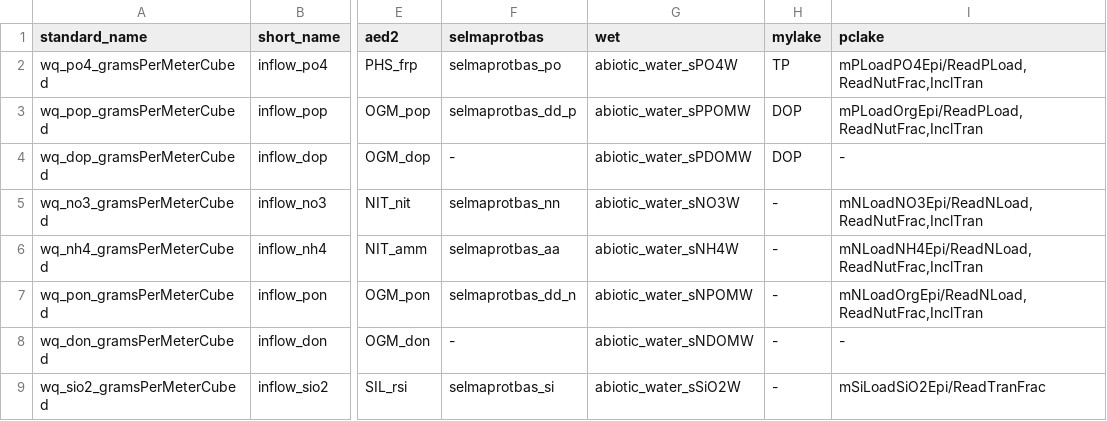
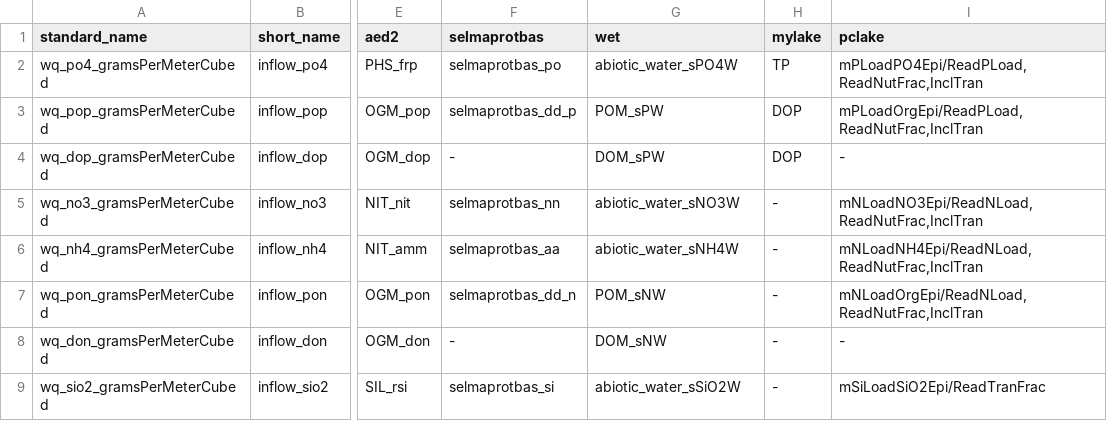
Before and after one commit to tubabucak/LakeEnsemblR.WQ, a CSV file: data/wq_var_dic.csv, drawn as a sheet; only a part is shown, gaps mark what is left out; the diff names each change by its address in the sheet, - before the commit and + after, or states it on an @@ line.

```diff
--- a/data/wq_var_dic.csv
+++ b/data/wq_var_dic.csv
-G3 (wet): abiotic_water_sPPOMW
+G3 (wet): POM_sPW
-G4 (wet): abiotic_water_sPDOMW
+G4 (wet): DOM_sPW
-G7 (wet): abiotic_water_sNPOMW
+G7 (wet): POM_sNW
-G8 (wet): abiotic_water_sNDOMW
+G8 (wet): DOM_sNW
```
Also changed, not shown: 2 other files.
